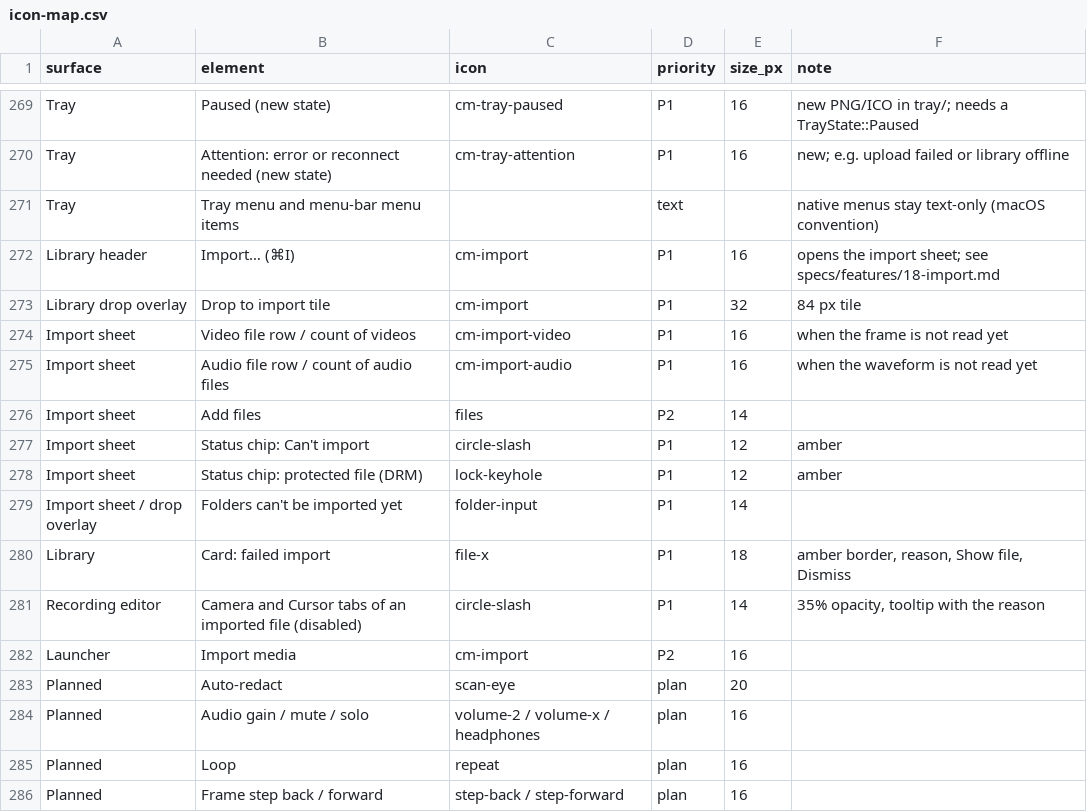
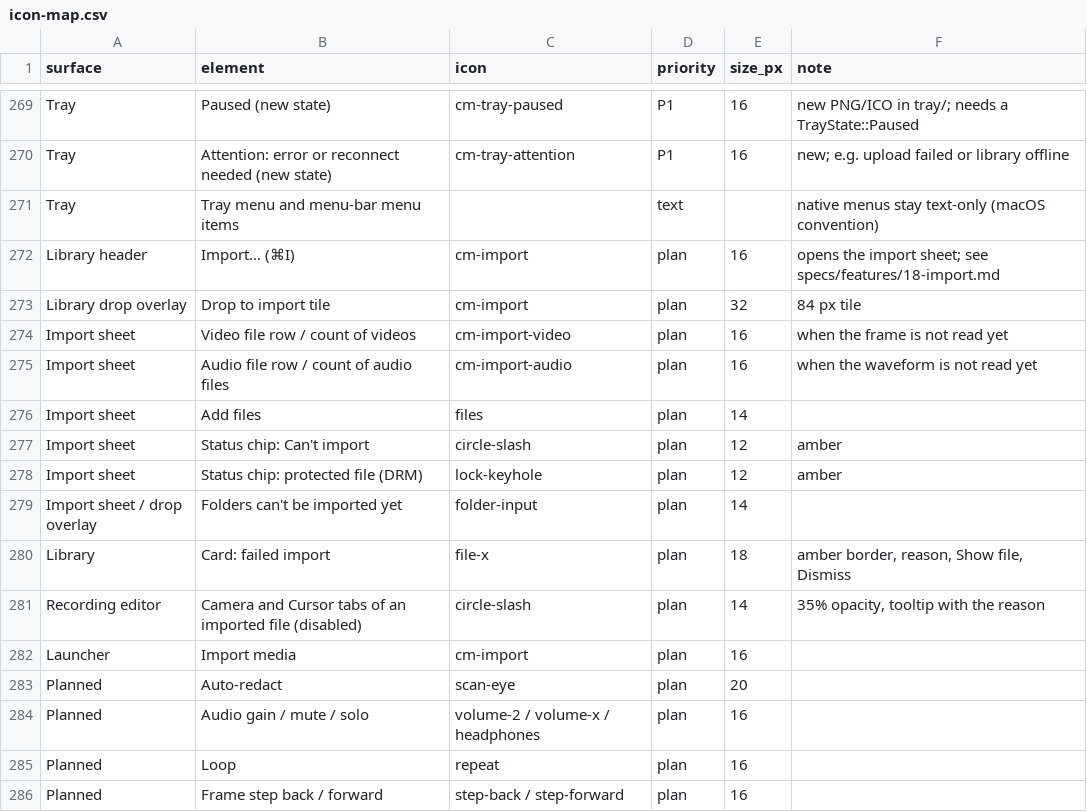
Before and after one commit to craft-mann/capturemann, a CSV file: design/icons/icon-map.csv, drawn as a sheet; only a part is shown, gaps mark what is left out.

```diff
--- a/design/icons/icon-map.csv
+++ b/design/icons/icon-map.csv
@@ -271,13 +271,13 @@ Tray,Attention: error or reconnect needed (new state),cm-tray-attention,P1,16,ne
 Tray,Tray menu and menu-bar menu items,,text,,native menus stay text-only (macOS convention)
-Library header,Import… (⌘I),cm-import,P1,16,opens the import sheet; see specs/features/18-import.md
-Library drop overlay,Drop to import tile,cm-import,P1,32,84 px tile
-Import sheet,Video file row / count of videos,cm-import-video,P1,16,when the frame is not read yet
-Import sheet,Audio file row / count of audio files,cm-import-audio,P1,16,when the waveform is not read yet
-Import sheet,Add files,files,P2,14,
-Import sheet,Status chip: Can't import,circle-slash,P1,12,amber
-Import sheet,Status chip: protected file (DRM),lock-keyhole,P1,12,amber
-Import sheet / drop overlay,Folders can't be imported yet,folder-input,P1,14,
-Library,Card: failed import,file-x,P1,18,"amber border, reason, Show file, Dismiss"
-Recording editor,Camera and Cursor tabs of an imported file (disabled),circle-slash,P1,14,"35% opacity, tooltip with the reason"
-Launcher,Import media,cm-import,P2,16,
+Library header,Import… (⌘I),cm-import,plan,16,opens the import sheet; see specs/features/18-import.md
+Library drop overlay,Drop to import tile,cm-import,plan,32,84 px tile
+Import sheet,Video file row / count of videos,cm-import-video,plan,16,when the frame is not read yet
+Import sheet,Audio file row / count of audio files,cm-import-audio,plan,16,when the waveform is not read yet
+Import sheet,Add files,files,plan,14,
+Import sheet,Status chip: Can't import,circle-slash,plan,12,amber
+Import sheet,Status chip: protected file (DRM),lock-keyhole,plan,12,amber
+Import sheet / drop overlay,Folders can't be imported yet,folder-input,plan,14,
+Library,Card: failed import,file-x,plan,18,"amber border, reason, Show file, Dismiss"
+Recording editor,Camera and Cursor tabs of an imported file (disabled),circle-slash,plan,14,"35% opacity, tooltip with the reason"
+Launcher,Import media,cm-import,plan,16,
 Planned,Auto-redact,scan-eye,plan,20,
```
Also changed, not shown: 2 other files.
